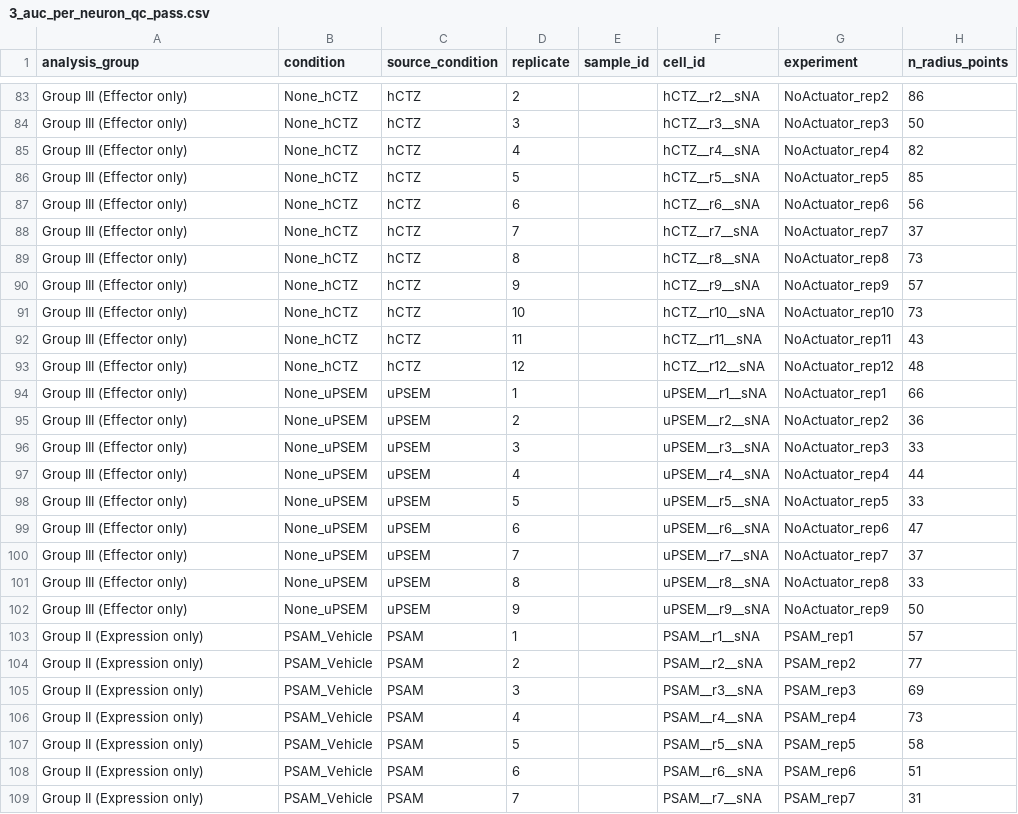
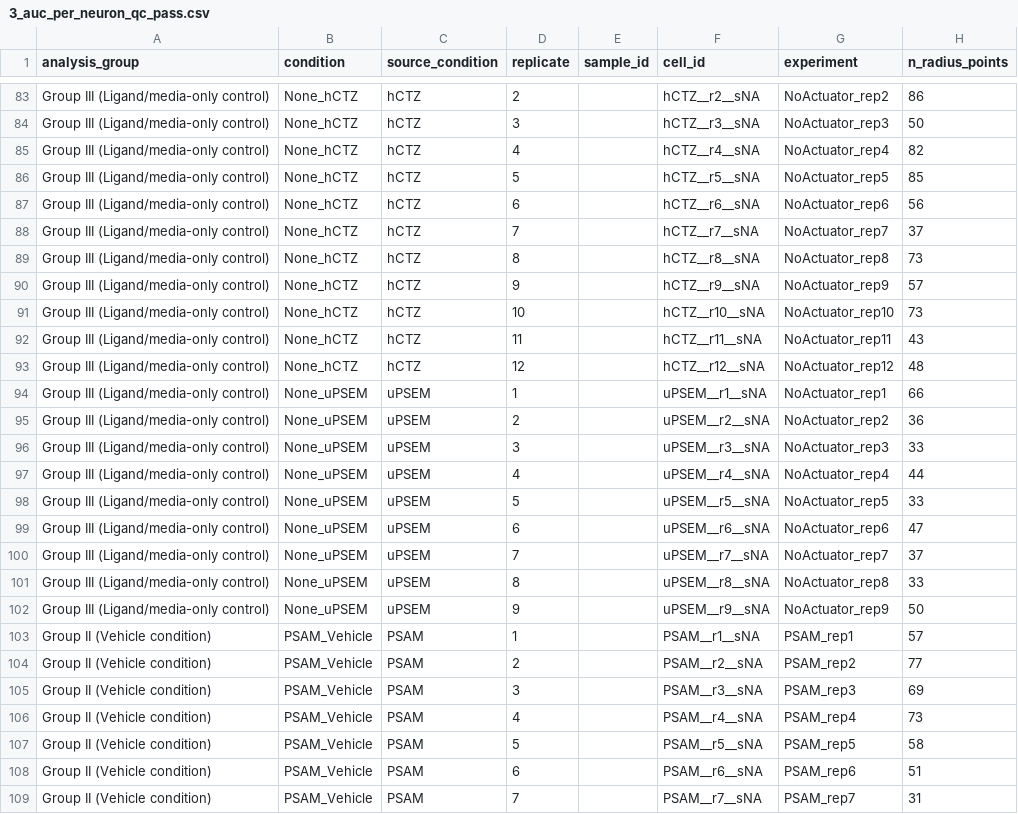
Before and after one commit to ecresp1el/chemogenetic_study_paper, a CSV file: output/stats/fast_fix/3_auc_per_neuron_qc_pass.csv, drawn as a sheet; only a part is shown, gaps mark what is left out; the diff covers the shown part only; the diff names each change by its address in the sheet, - before the commit and + after, or states it on an @@ line.

```diff
--- a/output/stats/fast_fix/3_auc_per_neuron_qc_pass.csv
+++ b/output/stats/fast_fix/3_auc_per_neuron_qc_pass.csv
-A83:A102 (analysis_group): Group III (Effector only)
+A83:A102 (analysis_group): Group III (Ligand/media-only control)
-A103:A109 (analysis_group): Group II (Expression only)
+A103:A109 (analysis_group): Group II (Vehicle condition)
```
Also changed, not shown: 96 edited cells elsewhere in this file, output/cell_counts_by_group_condition.csv, output/stats/fast_fix/2_auc_per_neuron_raw.csv, 23 other files.
